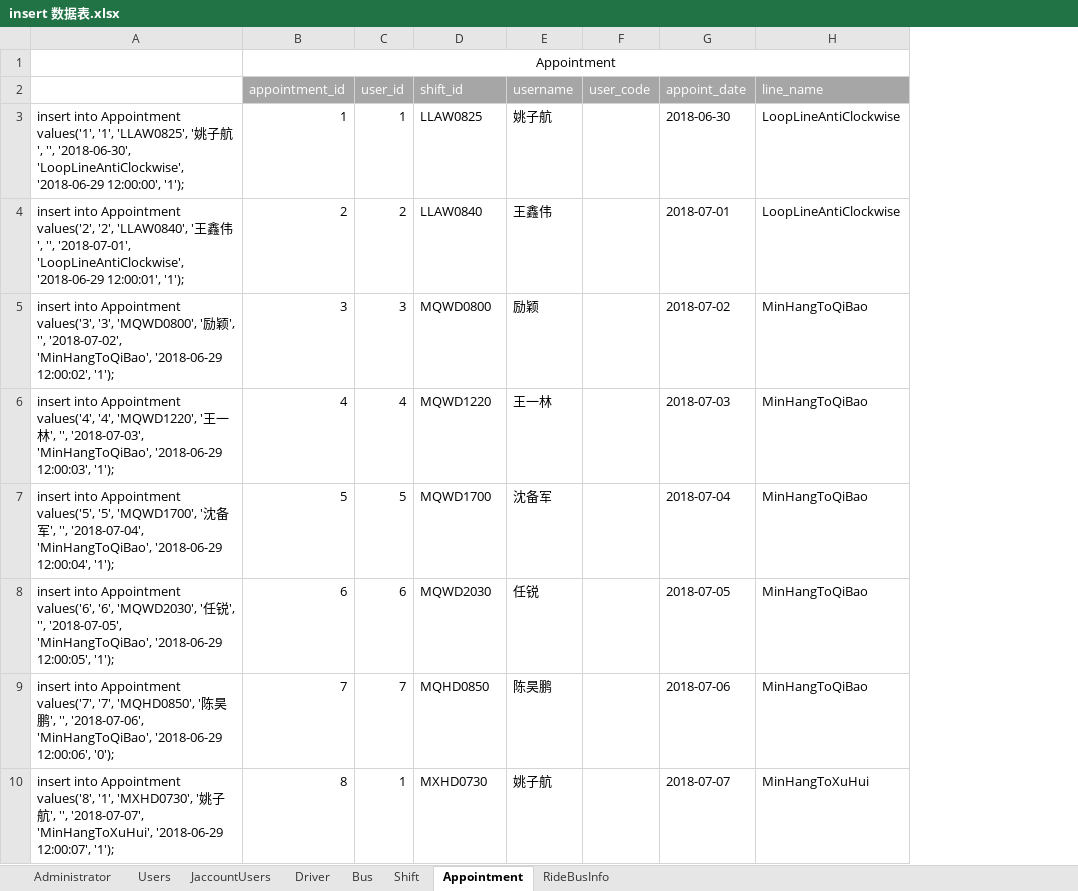
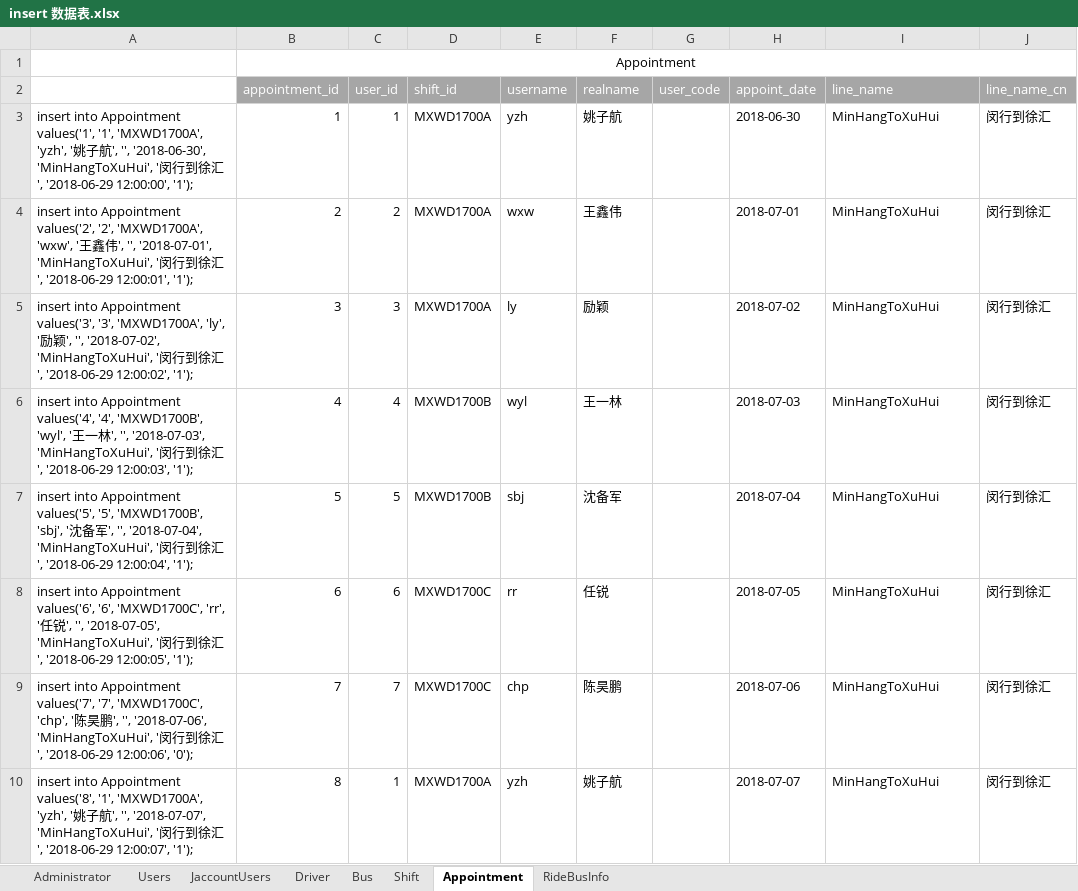
Before and after one commit to SE-Summer-Program/summer-project-docs, an Excel workbook: database design/mysql/insert 数据表.xlsx, sheet Appointment, drawn as a sheet; only a part is shown; values as stored, in another font and other column widths than the file's, no borders; removed rows and columns are numbered as before the commit, all else as after; the diff covers the shown part only; the diff names each change by its address in the sheet, - before the commit and + after, or states it on an @@ line.

```diff
--- a/database design/mysql/insert 数据表.xlsx (sheet Appointment)
+++ b/database design/mysql/insert 数据表.xlsx (sheet Appointment)
-column A, rows 3-10: insert into Appointment values('1', '1', 'LLAW0825', '姚子航', '', '2018-06-30', 'LoopLineAntiClockwise', '2018-06-29 12:00:00', '1'); | insert into Appointment values('2', '2', 'LLAW0840', '王鑫伟', '', '2018-07-01', 'LoopLineAntiClockwise', '2018-06-29 12:00:01', '1'); | insert into Appointment values('3', '3', 'MQWD0800', '励颖', '', '2018-07-02', 'MinHangToQiBao', '2018-06-29 12:00:02', '1'); | insert into Appointment values('4', '4', 'MQWD1220', '王一林', '', '2018-07-03', 'MinHangToQiBao', '2018-06-29 12:00:03', '1'); | insert into Appointment values('5', '5', 'MQWD1700', '沈备军', '', '2018-07-04', 'MinHangToQiBao', '2018-06-29 12:00:04', '1'); | insert into Appointment values('6', '6', 'MQWD2030', '任锐', '', '2018-07-05', 'MinHangToQiBao', '2018-06-29 12:00:05', '1'); | insert into Appointment values('7', '7', 'MQHD0850', '陈昊鹏', '', '2018-07-06', 'MinHangToQiBao', '2018-06-29 12:00:06', '0'); | insert into Appointment values('8', '1', 'MXHD0730', '姚子航', '', '2018-07-07', 'MinHangToXuHui', '2018-06-29 12:00:07', '1');
+column A, rows 3-10: insert into Appointment values('1', '1', 'MXWD1700A', 'yzh', '姚子航', '', '2018-06-30', 'MinHangToXuHui', '闵行到徐汇', '2018-06-29 12:00:00', '1'); | insert into Appointment values('2', '2', 'MXWD1700A', 'wxw', '王鑫伟', '', '2018-07-01', 'MinHangToXuHui', '闵行到徐汇', '2018-06-29 12:00:01', '1'); | insert into Appointment values('3', '3', 'MXWD1700A', 'ly', '励颖', '', '2018-07-02', 'MinHangToXuHui', '闵行到徐汇', '2018-06-29 12:00:02', '1'); | insert into Appointment values('4', '4', 'MXWD1700B', 'wyl', '王一林', '', '2018-07-03', 'MinHangToXuHui', '闵行到徐汇', '2018-06-29 12:00:03', '1'); | insert into Appointment values('5', '5', 'MXWD1700B', 'sbj', '沈备军', '', '2018-07-04', 'MinHangToXuHui', '闵行到徐汇', '2018-06-29 12:00:04', '1'); | insert into Appointment values('6', '6', 'MXWD1700C', 'rr', '任锐', '', '2018-07-05', 'MinHangToXuHui', '闵行到徐汇', '2018-06-29 12:00:05', '1'); | insert into Appointment values('7', '7', 'MXWD1700C', 'chp', '陈昊鹏', '', '2018-07-06', 'MinHangToXuHui', '闵行到徐汇', '2018-06-29 12:00:06', '0'); | insert into Appointment values('8', '1', 'MXWD1700A', 'yzh', '姚子航', '', '2018-07-07', 'MinHangToXuHui', '闵行到徐汇', '2018-06-29 12:00:07', '1');
+column E (username), rows 3-10: yzh | wxw | ly | wyl | sbj | rr | chp | yzh
+column J (line_name_cn), rows 3-10: all 闵行到徐汇
-F2: username
+F2: realname
-D3 (shift_id): LLAW0825
+D3 (shift_id): MXWD1700A
-I3:I4 (line_name): LoopLineAntiClockwise
+I3:I4 (line_name): MinHangToXuHui
-D4 (shift_id): LLAW0840
+D4 (shift_id): MXWD1700A
-D5 (shift_id): MQWD0800
+D5 (shift_id): MXWD1700A
-I5:I9 (line_name): MinHangToQiBao
+I5:I9 (line_name): MinHangToXuHui
-D6 (shift_id): MQWD1220
+D6 (shift_id): MXWD1700B
-D7 (shift_id): MQWD1700
+D7 (shift_id): MXWD1700B
-D8 (shift_id): MQWD2030
+D8 (shift_id): MXWD1700C
-D9 (shift_id): MQHD0850
+D9 (shift_id): MXWD1700C
-D10 (shift_id): MXHD0730
+D10 (shift_id): MXWD1700A
```
Also changed, not shown: 8 edited cells elsewhere in this sheet, 7 other files.
